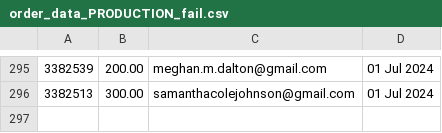
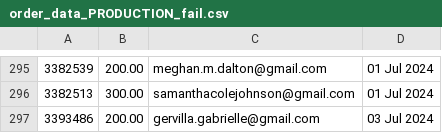
Before and after one commit to required777/TD-Testing-ffcsa_scripts, a CSV file: localline/data/order_data_PRODUCTION_fail.csv, drawn as a sheet; only a part is shown, gaps mark what is left out; the diff names each change by its address in the sheet, - before the commit and + after, or states it on an @@ line.

Commit message:
Update data files

```diff
--- a/localline/data/order_data_PRODUCTION_fail.csv
+++ b/localline/data/order_data_PRODUCTION_fail.csv
+row 297: 3393486 | 200.00 | gervilla.gabrielle@gmail.com | 03 Jul 2024
```
Also changed, not shown: localline/data/order_data_PRODUCTION_success.csv.
